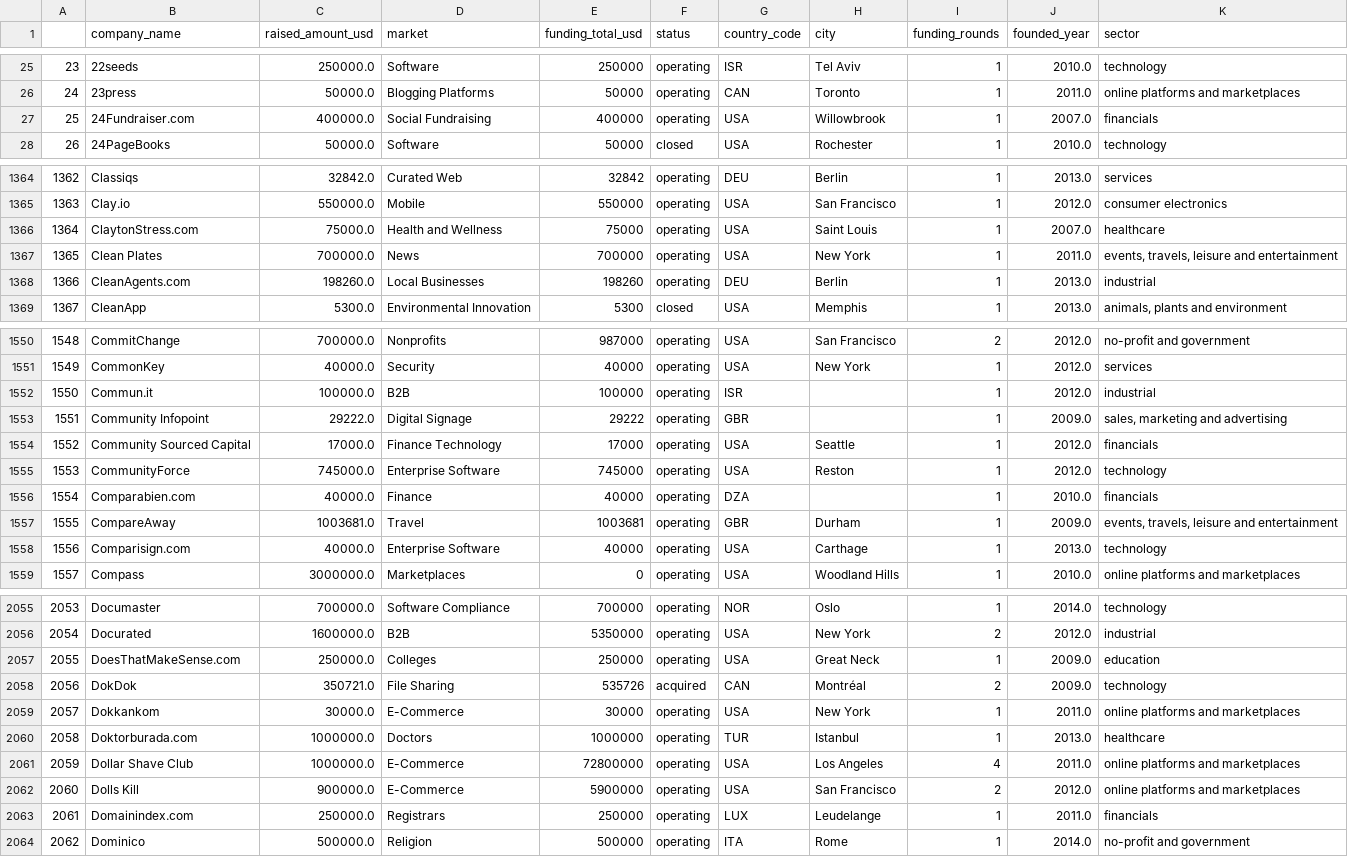
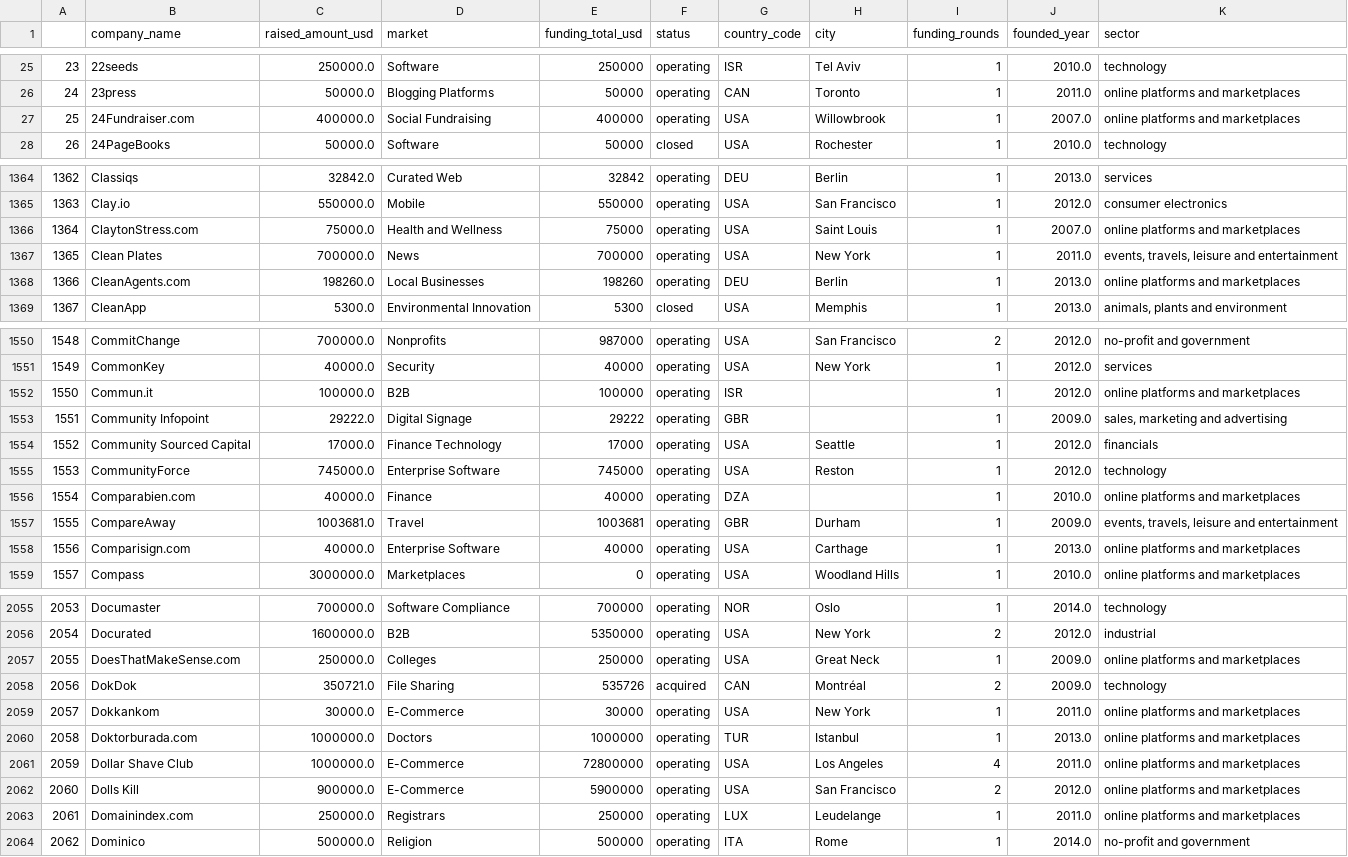
Before and after one commit to edoardomanieri/StartupsName_analysis, a CSV file: final_data.csv, drawn as a sheet; only a part is shown, gaps mark what is left out; the diff covers the shown part only.

```diff
--- a/final_data.csv
+++ b/final_data.csv
@@ -26,3 +26,3 @@
 24|23press|50000.0|Blogging Platforms|50000|operating|CAN|Toronto|1|2011.0|online platforms and marketplaces
-25|24Fundraiser.com|400000.0|Social Fundraising|400000|operating|USA|Willowbrook|1|2007.0|financials
+25|24Fundraiser.com|400000.0|Social Fundraising|400000|operating|USA|Willowbrook|1|2007.0|online platforms and marketplaces
 26|24PageBooks|50000.0|Software|50000|closed|USA|Rochester|1|2010.0|technology
@@ -1365,5 +1365,5 @@
 1363|Clay.io|550000.0|Mobile|550000|operating|USA|San Francisco|1|2012.0|consumer electronics
-1364|ClaytonStress.com|75000.0|Health and Wellness|75000|operating|USA|Saint Louis|1|2007.0|healthcare
+1364|ClaytonStress.com|75000.0|Health and Wellness|75000|operating|USA|Saint Louis|1|2007.0|online platforms and marketplaces
 1365|Clean Plates|700000.0|News|700000|operating|USA|New York|1|2011.0|events, travels, leisure and entertainment
-1366|CleanAgents.com|198260.0|Local Businesses|198260|operating|DEU|Berlin|1|2013.0|industrial
+1366|CleanAgents.com|198260.0|Local Businesses|198260|operating|DEU|Berlin|1|2013.0|online platforms and marketplaces
 1367|CleanApp|5300.0|Environmental Innovation|5300|closed|USA|Memphis|1|2013.0|animals, plants and environment
@@ -1551,3 +1551,3 @@
 1549|CommonKey|40000.0|Security|40000|operating|USA|New York|1|2012.0|services
-1550|Commun.it|100000.0|B2B|100000|operating|ISR||1|2012.0|industrial
+1550|Commun.it|100000.0|B2B|100000|operating|ISR||1|2012.0|online platforms and marketplaces
 1551|Community Infopoint|29222.0|Digital Signage|29222|operating|GBR||1|2009.0|sales, marketing and advertising
@@ -1555,5 +1555,5 @@
 1553|CommunityForce|745000.0|Enterprise Software|745000|operating|USA|Reston|1|2012.0|technology
-1554|Comparabien.com|40000.0|Finance|40000|operating|DZA||1|2010.0|financials
+1554|Comparabien.com|40000.0|Finance|40000|operating|DZA||1|2010.0|online platforms and marketplaces
 1555|CompareAway|1003681.0|Travel|1003681|operating|GBR|Durham|1|2009.0|events, travels, leisure and entertainment
-1556|Comparisign.com|40000.0|Enterprise Software|40000|operating|USA|Carthage|1|2013.0|technology
+1556|Comparisign.com|40000.0|Enterprise Software|40000|operating|USA|Carthage|1|2013.0|online platforms and marketplaces
 1557|Compass|3000000.0|Marketplaces|0|operating|USA|Woodland Hills|1|2010.0|online platforms and marketplaces
@@ -2056,9 +2056,9 @@
 2054|Docurated|1600000.0|B2B|5350000|operating|USA|New York|2|2012.0|industrial
-2055|DoesThatMakeSense.com|250000.0|Colleges|250000|operating|USA|Great Neck|1|2009.0|education
+2055|DoesThatMakeSense.com|250000.0|Colleges|250000|operating|USA|Great Neck|1|2009.0|online platforms and marketplaces
 2056|DokDok|350721.0|File Sharing|535726|acquired|CAN|Montréal|2|2009.0|technology
 2057|Dokkankom|30000.0|E-Commerce|30000|operating|USA|New York|1|2011.0|online platforms and marketplaces
-2058|Doktorburada.com|1000000.0|Doctors|1000000|operating|TUR|Istanbul|1|2013.0|healthcare
+2058|Doktorburada.com|1000000.0|Doctors|1000000|operating|TUR|Istanbul|1|2013.0|online platforms and marketplaces
 2059|Dollar Shave Club|1000000.0|E-Commerce|72800000|operating|USA|Los Angeles|4|2011.0|online platforms and marketplaces
 2060|Dolls Kill|900000.0|E-Commerce|5900000|operating|USA|San Francisco|2|2012.0|online platforms and marketplaces
-2061|Domainindex.com|250000.0|Registrars|250000|operating|LUX|Leudelange|1|2011.0|financials
+2061|Domainindex.com|250000.0|Registrars|250000|operating|LUX|Leudelange|1|2011.0|online platforms and marketplaces
 2062|Dominico|500000.0|Religion|500000|operating|ITA|Rome|1|2014.0|no-profit and government
```
Also changed, not shown: 178 edited cells elsewhere in this file, 8 other files.
